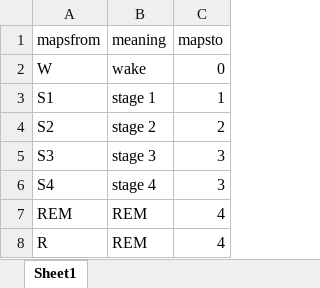
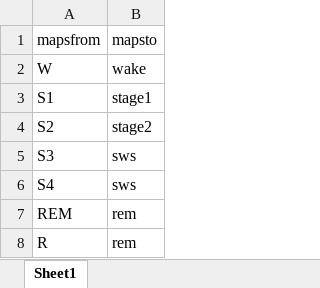
Before and after one commit to MednickLab/mednickdb_pyparse, an Excel workbook: mednickdb_pyparse/stagemaps/CAPStudy_stagemap.xlsx, sheet Sheet1, drawn as a sheet; values as stored, in another font and other column widths than the file's, no borders; removed rows and columns are numbered as before the commit, all else as after; the diff names each change by its address in the sheet, - before the commit and + after, or states it on an @@ line.

Commit message:
added waso, wbso, wase and better stage names

```diff
--- a/mednickdb_pyparse/stagemaps/CAPStudy_stagemap.xlsx (sheet Sheet1)
+++ b/mednickdb_pyparse/stagemaps/CAPStudy_stagemap.xlsx (sheet Sheet1)
-column B, rows 1-8: meaning | wake | stage 1 | stage 2 | stage 3 | stage 4 | REM | REM
-column C, rows 1-8: mapsto | 0 | 1 | 2 | 3 | 3 | 4 | 4
+column B, rows 1-8: mapsto | wake | stage1 | stage2 | sws | sws | rem | rem
```
Also changed, not shown: mednickdb_pyparse/stagemaps/DinklemannLab_stagemap.xlsx, mednickdb_pyparse/stagemaps/ExampleStudyA_stagemap.xlsx, 13 other files.
